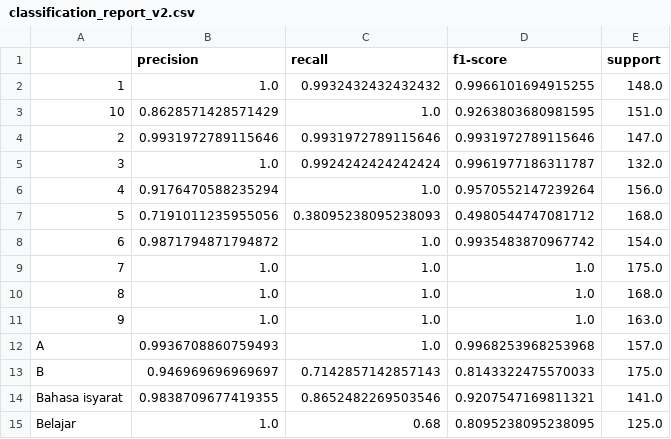
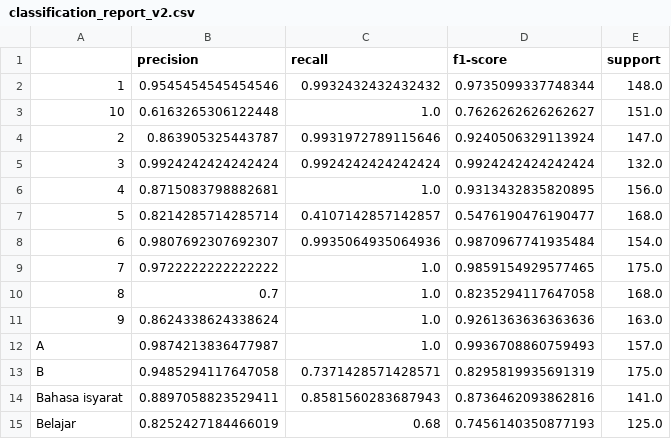
Before and after one commit to Kayclab/SignTalk, a CSV file: model/classification_report_v2.csv, drawn as a sheet; only a part is shown; the diff covers the shown part only.

```diff
--- a/model/classification_report_v2.csv
+++ b/model/classification_report_v2.csv
@@ -1,15 +1,15 @@
 ,precision,recall,f1-score,support
-1,1.0,0.9932432432432432,0.9966101694915255,148.0
-10,0.8628571428571429,1.0,0.9263803680981595,151.0
-2,0.9931972789115646,0.9931972789115646,0.9931972789115646,147.0
-3,1.0,0.9924242424242424,0.9961977186311787,132.0
-4,0.9176470588235294,1.0,0.9570552147239264,156.0
-5,0.7191011235955056,0.38095238095238093,0.4980544747081712,168.0
-6,0.9871794871794872,1.0,0.9935483870967742,154.0
-7,1.0,1.0,1.0,175.0
-8,1.0,1.0,1.0,168.0
-9,1.0,1.0,1.0,163.0
-A,0.9936708860759493,1.0,0.9968253968253968,157.0
-B,0.946969696969697,0.7142857142857143,0.8143322475570033,175.0
-Bahasa isyarat,0.9838709677419355,0.8652482269503546,0.9207547169811321,141.0
-Belajar,1.0,0.68,0.8095238095238095,125.0
+1,0.9545454545454546,0.9932432432432432,0.9735099337748344,148.0
+10,0.6163265306122448,1.0,0.7626262626262627,151.0
+2,0.863905325443787,0.9931972789115646,0.9240506329113924,147.0
+3,0.9924242424242424,0.9924242424242424,0.9924242424242424,132.0
+4,0.8715083798882681,1.0,0.9313432835820895,156.0
+5,0.8214285714285714,0.4107142857142857,0.5476190476190477,168.0
+6,0.9807692307692307,0.9935064935064936,0.9870967741935484,154.0
+7,0.9722222222222222,1.0,0.9859154929577465,175.0
+8,0.7,1.0,0.8235294117647058,168.0
+9,0.8624338624338624,1.0,0.9261363636363636,163.0
+A,0.9874213836477987,1.0,0.9936708860759493,157.0
+B,0.9485294117647058,0.7371428571428571,0.8295819935691319,175.0
+Bahasa isyarat,0.8897058823529411,0.8581560283687943,0.8736462093862816,141.0
+Belajar,0.8252427184466019,0.68,0.7456140350877193,125.0
```
Also changed, not shown: 95 edited cells elsewhere in this file, model/confusion_matrix_v2.csv, model/perbandingan_model.csv, 30 other files.
